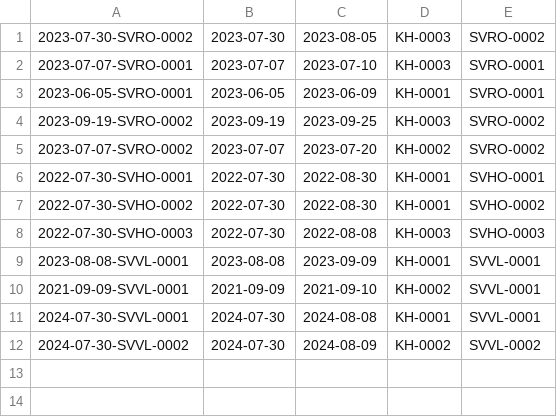
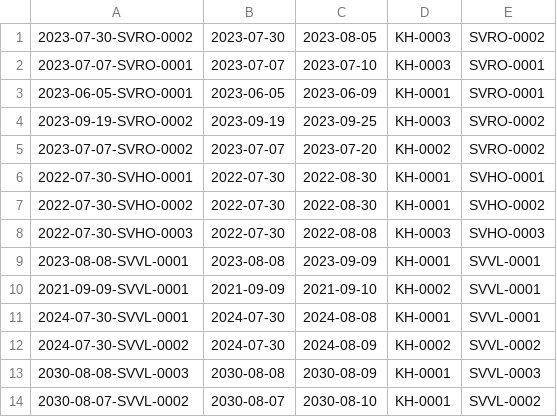
Before and after one commit to thangquoc307/C0523G1-Le_Quoc_Thang_Module2, a CSV file: module_2/src/CaseStudy/data/booking.csv, drawn as a sheet.

```diff
--- a/module_2/src/CaseStudy/data/booking.csv
+++ b/module_2/src/CaseStudy/data/booking.csv
@@ -12 +12,3 @@
 2024-07-30-SVVL-0002|2024-07-30|2024-08-09|KH-0002|SVVL-0002
+2030-08-08-SVVL-0003|2030-08-08|2030-08-09|KH-0001|SVVL-0003
+2030-08-07-SVVL-0002|2030-08-07|2030-08-10|KH-0001|SVVL-0002
```
Also changed, not shown: module_2/src/CaseStudy/data/contractor.csv, module_2/src/out/production/module_2/CaseStudy/data/booking.csv, 51 other files.
